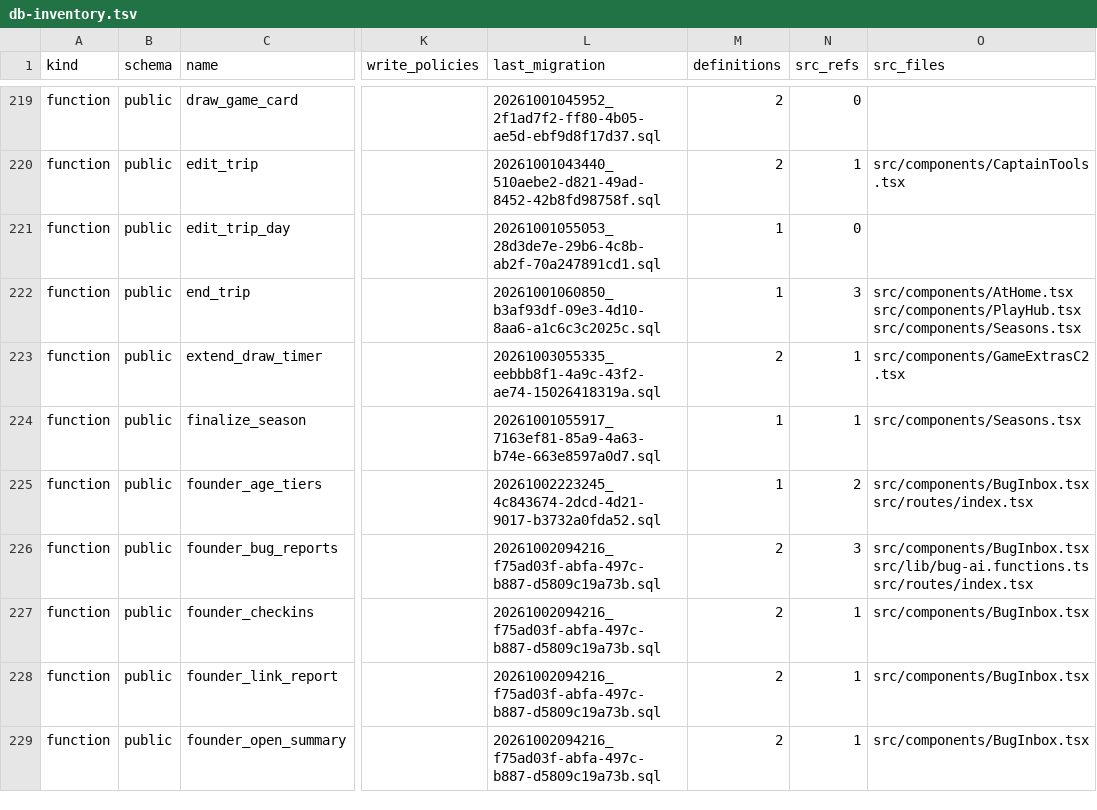
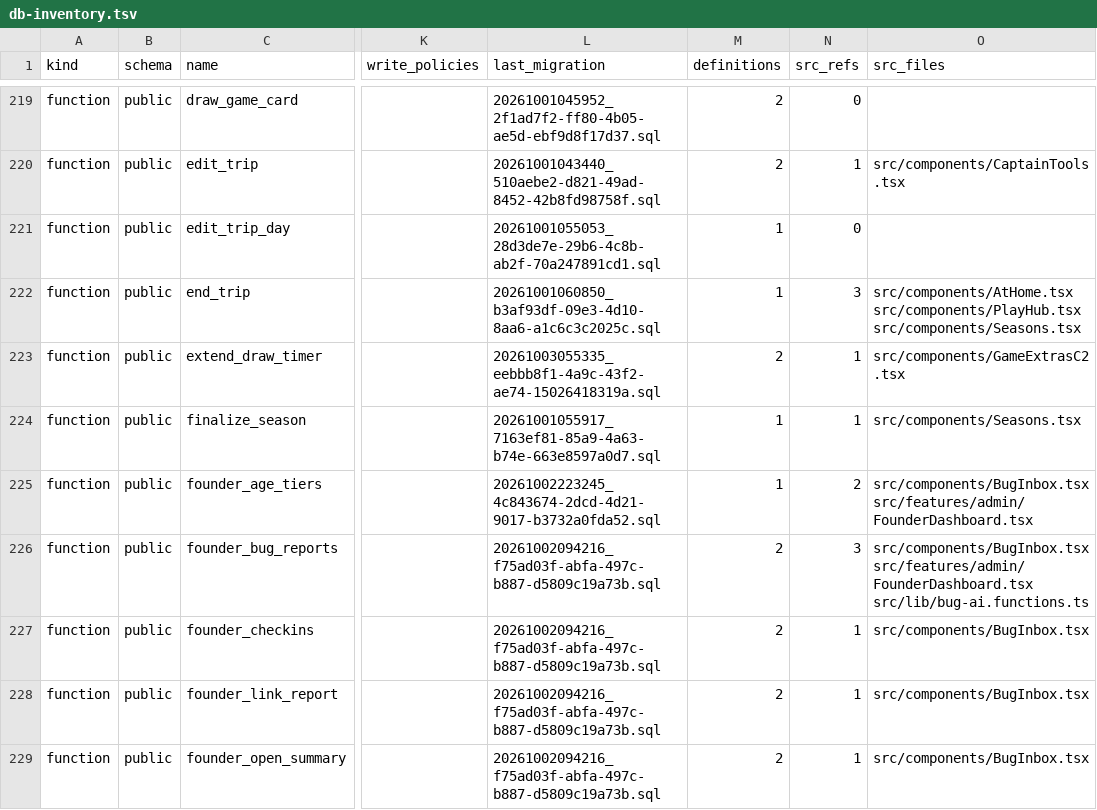
Before and after one commit to KAMALr80/Trip_bbtl, a TSV file: docs/inventory/db-inventory.tsv, drawn as a sheet; only a part is shown, gaps mark what is left out; the diff covers the shown part only; the diff names each change by its address in the sheet, - before the commit and + after, or states it on an @@ line.

```diff
--- a/docs/inventory/db-inventory.tsv
+++ b/docs/inventory/db-inventory.tsv
-O225 (src_files): src/components/BugInbox.tsx src/routes/index.tsx
+O225 (src_files): src/components/BugInbox.tsx src/features/admin/FounderDashboard.tsx
-O226 (src_files): src/components/BugInbox.tsx src/lib/bug-ai.functions.ts src/routes/index.tsx
+O226 (src_files): src/components/BugInbox.tsx src/features/admin/FounderDashboard.tsx src/lib/bug-ai.functions.ts
```
Also changed, not shown: 14 edited cells elsewhere in this file, 1 other file.
